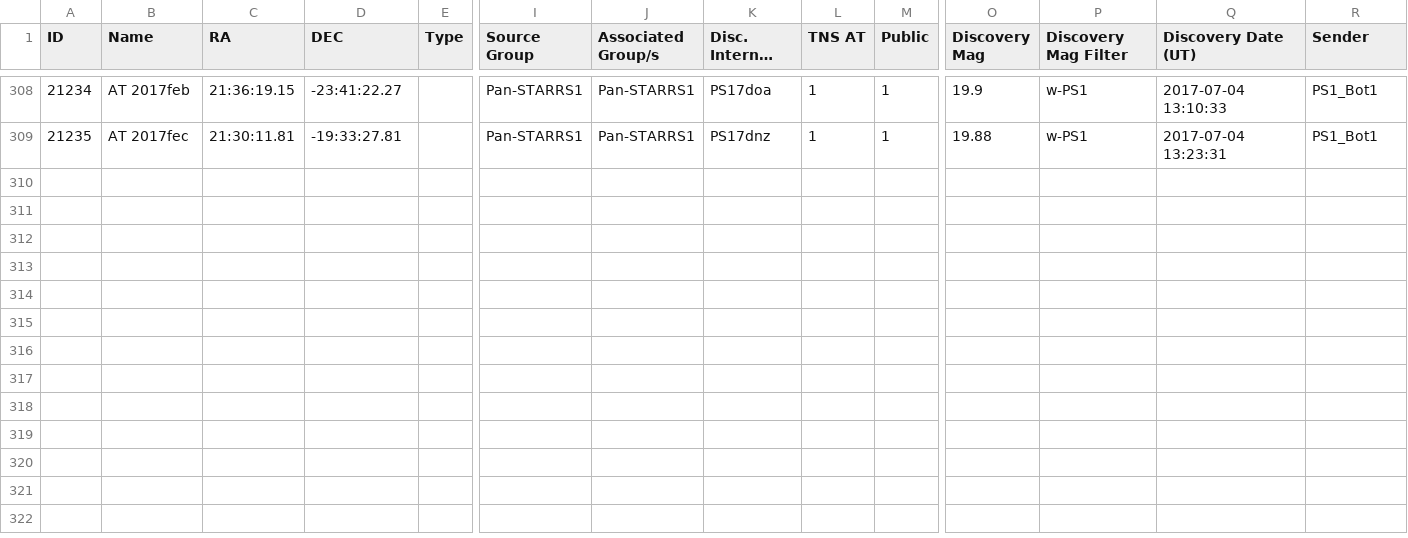
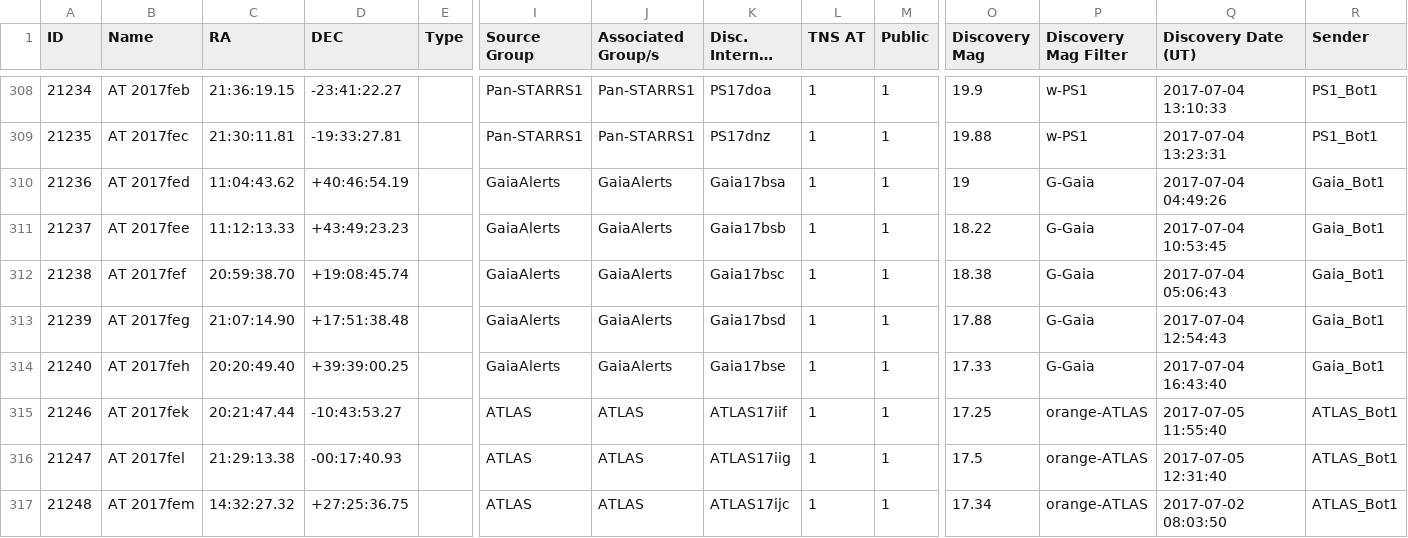
Before and after one commit to astrocatalogs/tde-external, a CSV file: TNS/page-16.csv, drawn as a sheet; only a part is shown, gaps mark what is left out; long unchanged cells end in …; rows hold the shown columns only; the diff names each change by its address in the sheet, - before the commit and + after, or states it on an @@ line.

Commit message:
Astrocats v'0.3.24' SHA'a260c378ef97951596bcea558340594a0b16dffa' - TidalDisruptionCatalog SHA'60f4b749db7472cd325623d3620a3f6701d5bec1' : 'push' - adding all files.

```diff
--- a/TNS/page-16.csv
+++ b/TNS/page-16.csv
+row 310: 21236 | AT 2017fed | 11:04:43.62 | +40:46:54.19 |  | GaiaAlerts | GaiaAlerts | Gaia17bsa | 1 | 1 | 19 | G-Gaia | 2017-07-04 04:49:26 | Gaia_Bot1
+row 311: 21237 | AT 2017fee | 11:12:13.33 | +43:49:23.23 |  | GaiaAlerts | GaiaAlerts | Gaia17bsb | 1 | 1 | 18.22 | G-Gaia | 2017-07-04 10:53:45 | Gaia_Bot1
+row 312: 21238 | AT 2017fef | 20:59:38.70 | +19:08:45.74 |  | GaiaAlerts | GaiaAlerts | Gaia17bsc | 1 | 1 | 18.38 | G-Gaia | 2017-07-04 05:06:43 | Gaia_Bot1
+row 313: 21239 | AT 2017feg | 21:07:14.90 | +17:51:38.48 |  | GaiaAlerts | GaiaAlerts | Gaia17bsd | 1 | 1 | 17.88 | G-Gaia | 2017-07-04 12:54:43 | Gaia_Bot1
+row 314: 21240 | AT 2017feh | 20:20:49.40 | +39:39:00.25 |  | GaiaAlerts | GaiaAlerts | Gaia17bse | 1 | 1 | 17.33 | G-Gaia | 2017-07-04 16:43:40 | Gaia_Bot1
+row 315: 21246 | AT 2017fek | 20:21:47.44 | -10:43:53.27 |  | ATLAS | ATLAS | ATLAS17iif | 1 | 1 | 17.25 | orange-ATLAS | 2017-07-05 11:55:40 | ATLAS_Bot1
+row 316: 21247 | AT 2017fel | 21:29:13.38 | -00:17:40.93 |  | ATLAS | ATLAS | ATLAS17iig | 1 | 1 | 17.5 | orange-ATLAS | 2017-07-05 12:31:40 | ATLAS_Bot1
+row 317: 21248 | AT 2017fem | 14:32:27.32 | +27:25:36.75 |  | ATLAS | ATLAS | ATLAS17ijc | 1 | 1 | 17.34 | orange-ATLAS | 2017-07-02 08:03:50 | ATLAS_Bot1
```
Also changed, not shown: TNS/index.csv, 4 other files.
